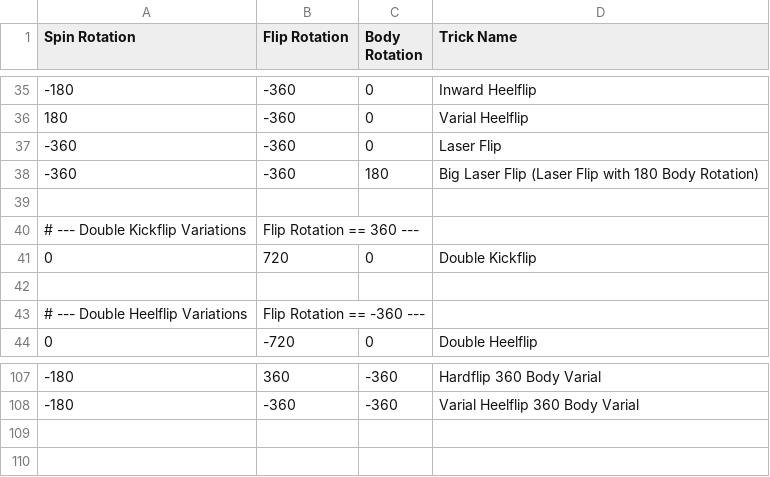
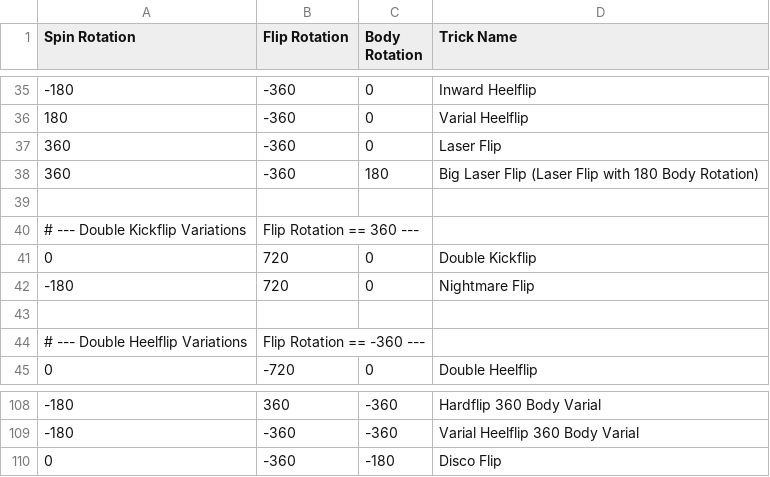
Before and after one commit to NathanReeves/flip-trick-visualizer, a CSV file: trick_names.csv, drawn as a sheet; only a part is shown, gaps mark what is left out.

Commit message:
fixed laser, added nightmare

```diff
--- a/trick_names.csv
+++ b/trick_names.csv
@@ -36,4 +36,4 @@ Spin Rotation,Flip Rotation,Body Rotation,Trick Name
 180,-360,0,Varial Heelflip
--360,-360,0,Laser Flip
--360,-360,180,Big Laser Flip (Laser Flip with 180 Body Rotation)
+360,-360,0,Laser Flip
+360,-360,180,Big Laser Flip (Laser Flip with 180 Body Rotation)
 
@@ -41,2 +41,3 @@ Spin Rotation,Flip Rotation,Body Rotation,Trick Name
 0,720,0,Double Kickflip
+-180,720,0,Nightmare Flip
 
@@ -108 +109,2 @@ Spin Rotation,Flip Rotation,Body Rotation,Trick Name
 -180,-360,-360,Varial Heelflip 360 Body Varial
+0,-360,-180, Disco Flip
```
